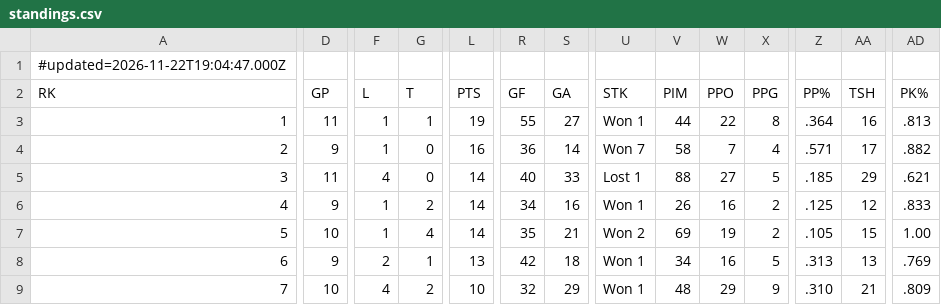
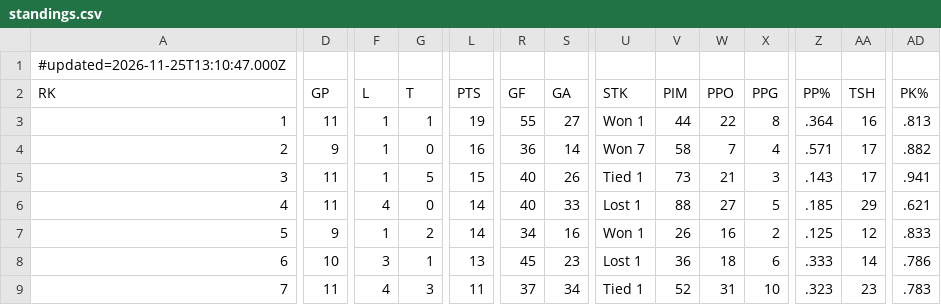
Before and after one commit to rlahay-cloud/kings-hudl, a CSV file: games/standings.csv, drawn as a sheet; only a part is shown, gaps mark what is left out; removed rows and columns are numbered as before the commit, all else as after; rows hold the shown columns only; the diff covers the shown part only; the diff names each change by its address in the sheet, - before the commit and + after, or states it on an @@ line.

Commit message:
GameSheet standings from standings for 2026-11-25

```diff
--- a/games/standings.csv
+++ b/games/standings.csv
-A1 (RK): #updated=2026-11-22T19:04:47.000Z
+A1 (RK): #updated=2026-11-25T13:10:47.000Z
+row 5: 3 | 11 | 1 | 5 | 15 | 40 | 26 | Tied 1 | 73 | 21 | 3 | .143 | 17 | .941
-A6 (RK): 3
+A6 (RK): 4
-A7 (RK): 4
+A7 (RK): 5
-row 7: 5 | 10 | 1 | 4 | 14 | 35 | 21 | Won 2 | 69 | 19 | 2 | .105 | 15 | 1.00
-D8 (GP): 9
+D8 (GP): 10
-F8 (L): 2
+F8 (L): 3
-R8 (GF): 42
+R8 (GF): 45
-S8 (GA): 18
+S8 (GA): 23
-U8 (STK): Won 1
+U8 (STK): Lost 1
-V8 (PIM): 34
+V8 (PIM): 36
-W8 (PPO): 16
+W8 (PPO): 18
-X8 (PPG): 5
+X8 (PPG): 6
-Z8 (PP%): .313
+Z8 (PP%): .333
-AA8 (TSH): 13
+AA8 (TSH): 14
-AD8 (PK%): .769
+AD8 (PK%): .786
-D9 (GP): 10
+D9 (GP): 11
-G9 (T): 2
+G9 (T): 3
-L9 (PTS): 10
+L9 (PTS): 11
-R9 (GF): 32
+R9 (GF): 37
-S9 (GA): 29
+S9 (GA): 34
-U9 (STK): Won 1
+U9 (STK): Tied 1
-V9 (PIM): 48
+V9 (PIM): 52
-W9 (PPO): 29
+W9 (PPO): 31
-X9 (PPG): 9
+X9 (PPG): 10
-Z9 (PP%): .310
+Z9 (PP%): .323
-AA9 (TSH): 21
+AA9 (TSH): 23
-AD9 (PK%): .809
+AD9 (PK%): .783
```
Also changed, not shown: 48 edited cells elsewhere in this file.
